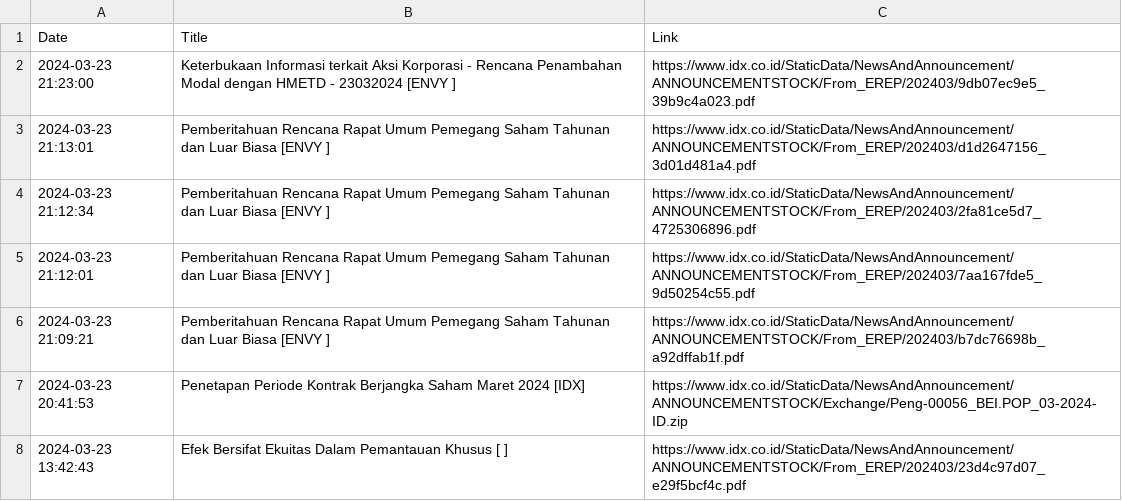
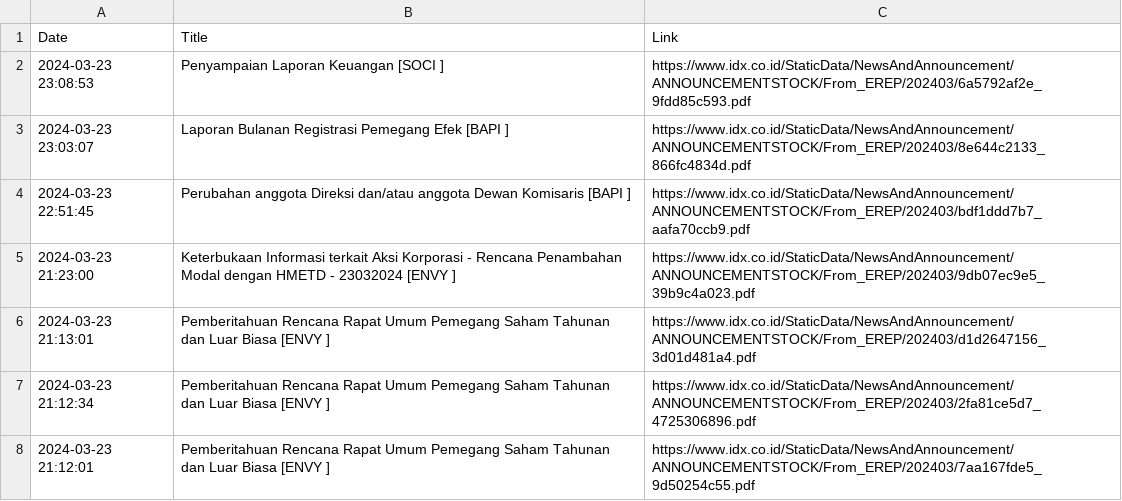
Before and after one commit to ImNash-Fahmi/IDX-Bot-Notification-for-Whatsapp, a CSV file: Dataset/Keterbukaan Informasi.csv, drawn as a sheet; only a part is shown; the shorter side is filled out with more unchanged rows; the diff names each change by its address in the sheet, - before the commit and + after, or states it on an @@ line.

```diff
--- a/Dataset/Keterbukaan Informasi.csv
+++ b/Dataset/Keterbukaan Informasi.csv
+row 2: 2024-03-23 23:08:53 | Penyampaian Laporan Keuangan [SOCI ] | https://www.idx.co.id/StaticData/NewsAndAnnouncement/ANNOUNCEMENTSTOCK/From_EREP/202403/6a5792af2e_9fdd85c593.pdf
+row 3: 2024-03-23 23:03:07 | Laporan Bulanan Registrasi Pemegang Efek [BAPI ] | https://www.idx.co.id/StaticData/NewsAndAnnouncement/ANNOUNCEMENTSTOCK/From_EREP/202403/8e644c2133_866fc4834d.pdf
+row 4: 2024-03-23 22:51:45 | Perubahan anggota Direksi dan/atau anggota Dewan Komisaris [BAPI ] | https://www.idx.co.id/StaticData/NewsAndAnnouncement/ANNOUNCEMENTSTOCK/From_EREP/202403/bdf1ddd7b7_aafa70ccb9.pdf
```
